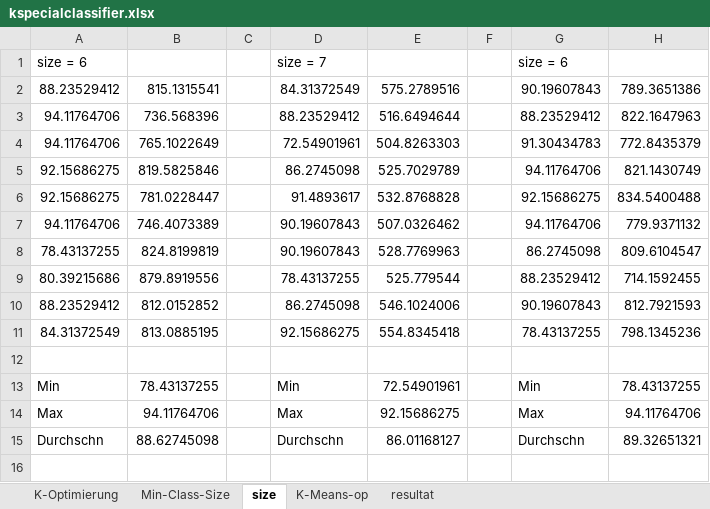
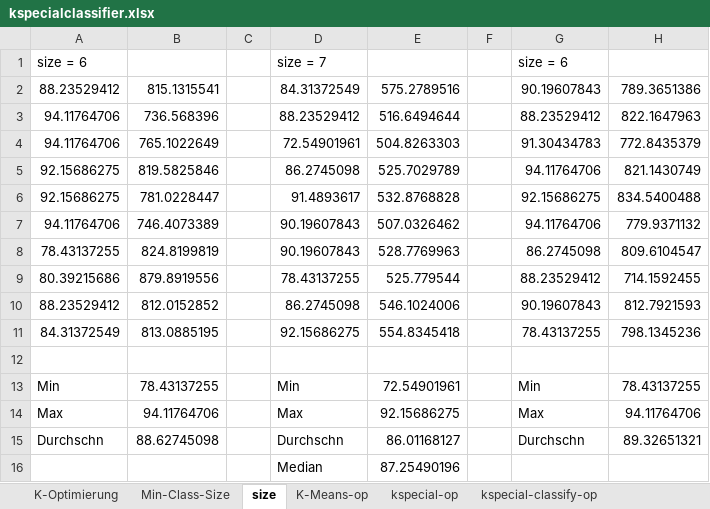
Before and after one commit to Helldevastator/IGS, an Excel workbook: cbir/doc/kspecialclassifier.xlsx, sheet size, drawn as a sheet; values as stored, in another font and other column widths than the file's, no borders; the diff names each change by its address in the sheet, - before the commit and + after, or states it on an @@ line.

```diff
--- a/cbir/doc/kspecialclassifier.xlsx (sheet size)
+++ b/cbir/doc/kspecialclassifier.xlsx (sheet size)
-sheet tab: resultat
+sheet tab: kspecial-op
+sheet tab: kspecial-classify-op
+row 16:  |  |  | Median | 87.25490196
```
Also changed, not shown: sheet K-Means-op, 3 other files.
